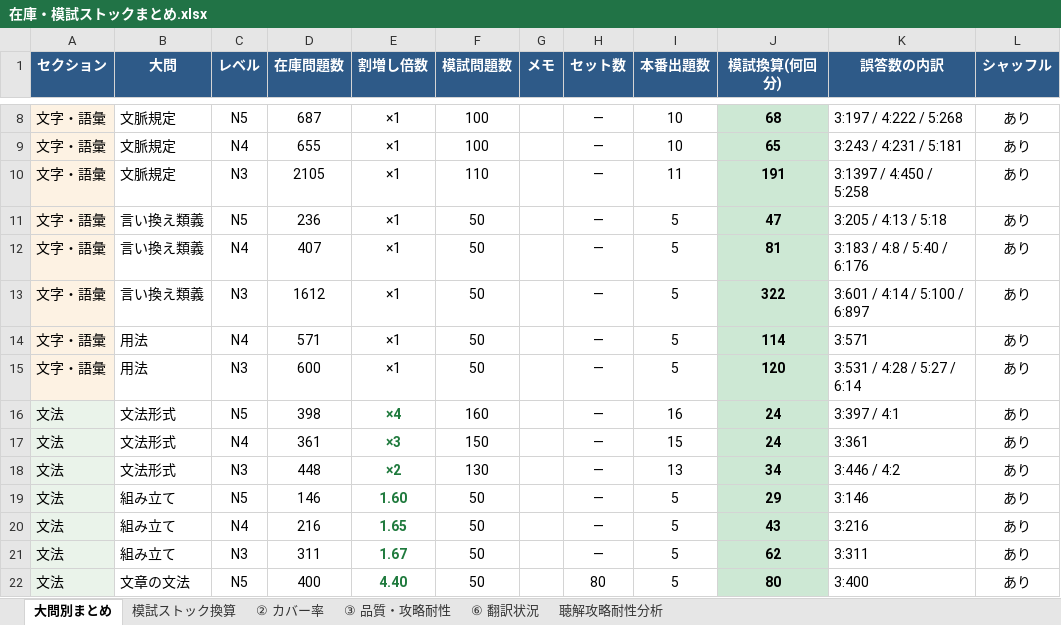
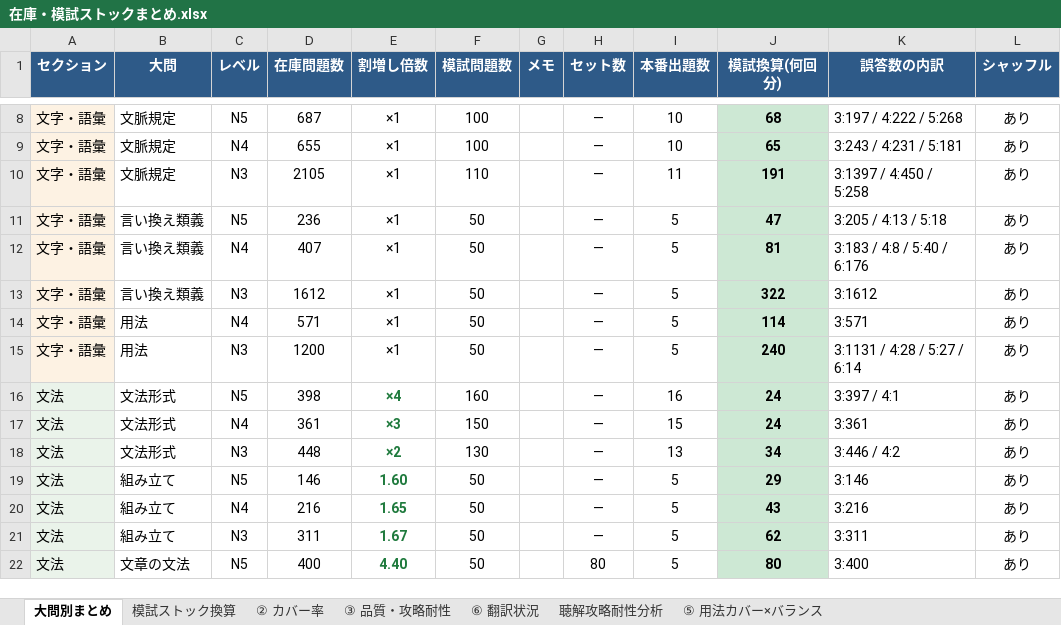
Before and after one commit to JinKato2020/safa-JLPT, an Excel workbook: memory/在庫・模試ストックまとめ.xlsx, sheet 大問別まとめ, drawn as a sheet; only a part is shown, gaps mark what is left out; values as stored, in another font and other column widths than the file's, no borders; the diff names each change by its address in the sheet, - before the commit and + after, or states it on an @@ line.

```diff
--- a/memory/在庫・模試ストックまとめ.xlsx (sheet 大問別まとめ)
+++ b/memory/在庫・模試ストックまとめ.xlsx (sheet 大問別まとめ)
+sheet tab: ⑤ 用法カバー×バランス
-K13 (誤答数の内訳): 3:601 / 4:14 / 5:100 / 6:897
+K13 (誤答数の内訳): 3:1612
-D15 (在庫問題数): 600
+D15 (在庫問題数): 1200
-J15 (模試換算(何回分)): 120
+J15 (模試換算(何回分)): 240
-K15 (誤答数の内訳): 3:531 / 4:28 / 5:27 / 6:14
+K15 (誤答数の内訳): 3:1131 / 4:28 / 5:27 / 6:14
```
Also changed, not shown: sheet ⑥ 翻訳状況, sheet ② カバー率, sheet 模試ストック換算, 54 other files.
